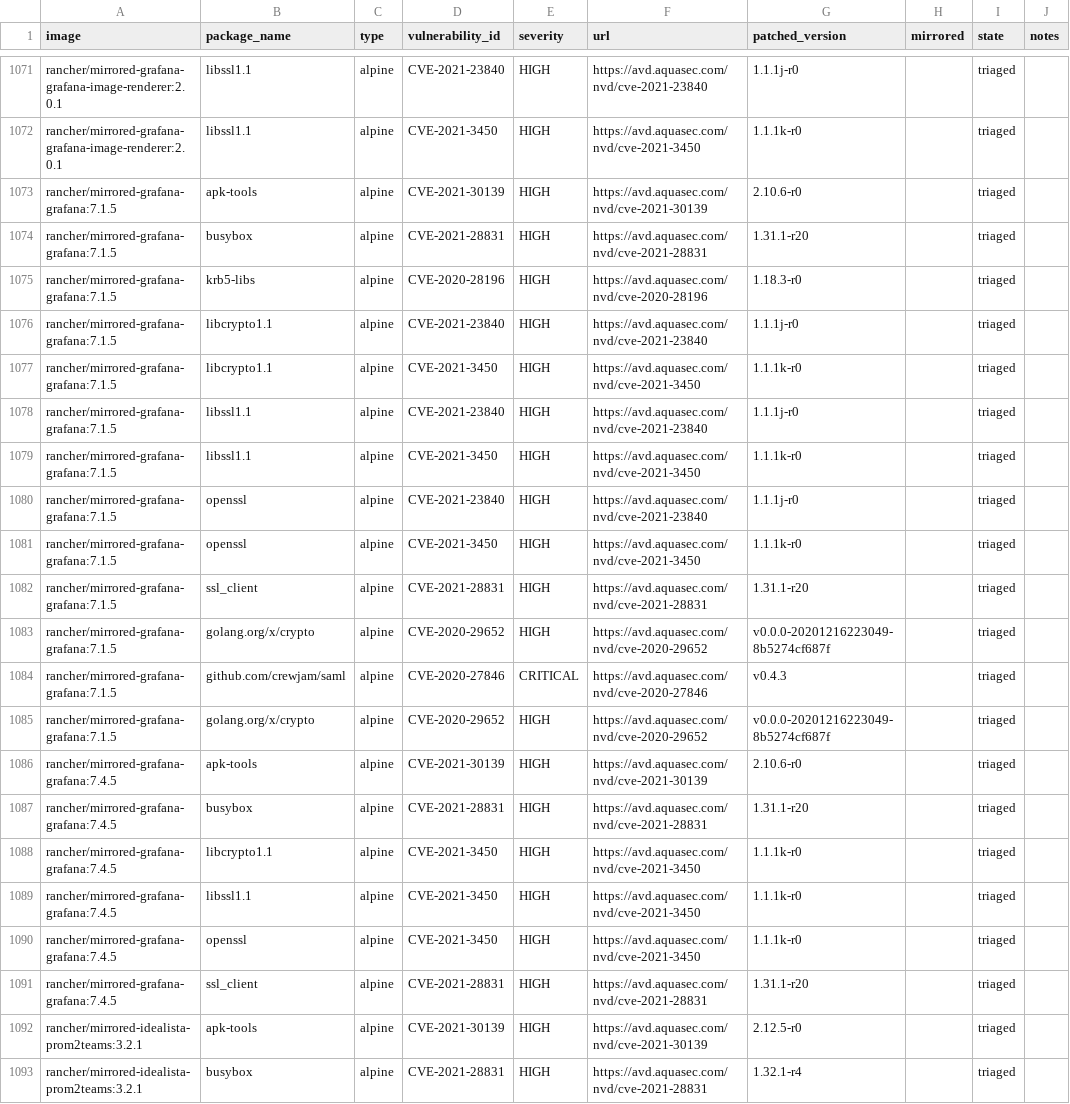
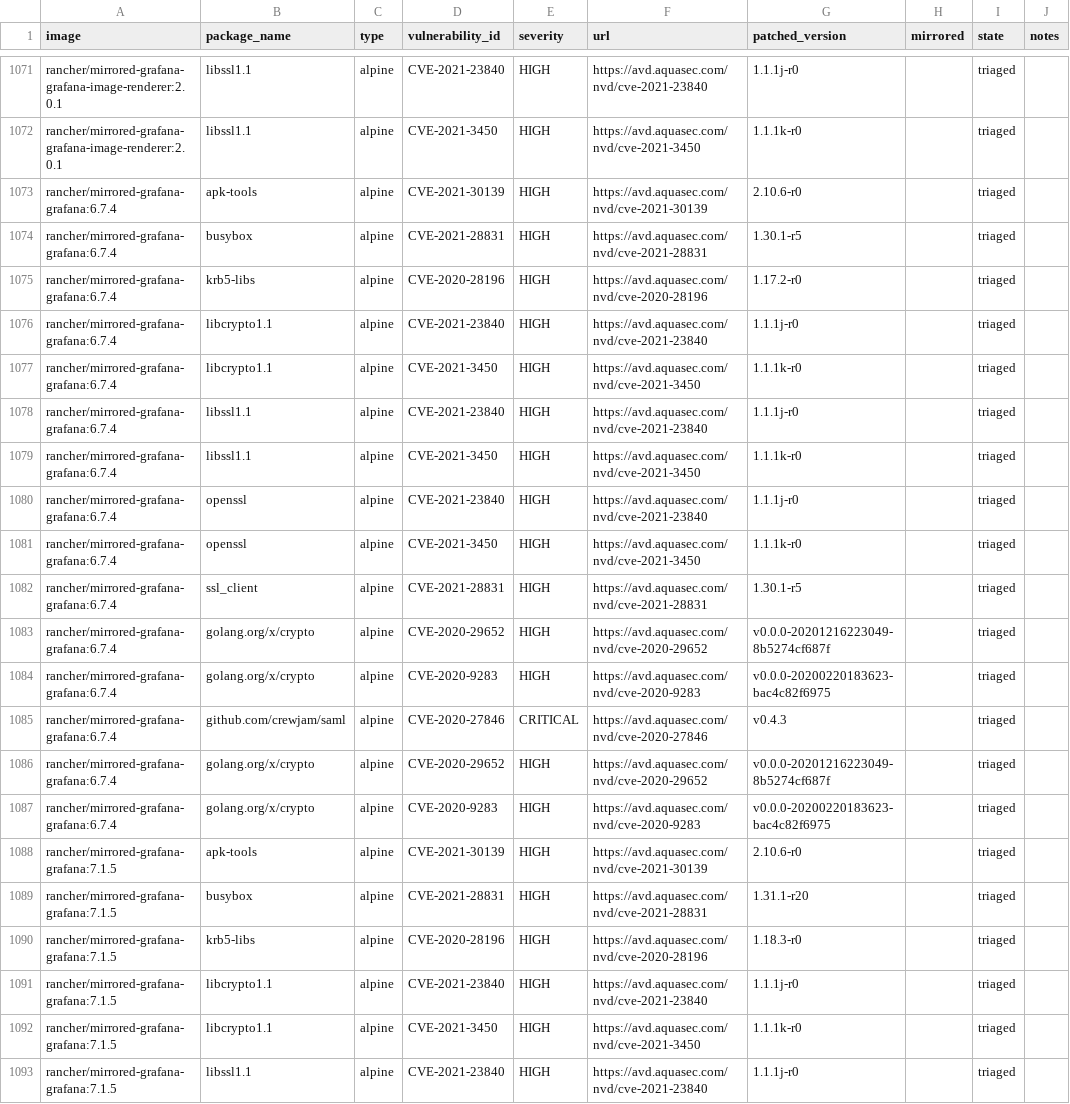
Before and after one commit to jiaqiluo/image-scanning, a CSV file: docs/_data/cves-v2.6.csv, drawn as a sheet; only a part is shown, gaps mark what is left out; the shorter side is filled out with more unchanged rows; the diff names each change by its address in the sheet, - before the commit and + after, or states it on an @@ line.

Commit message:
Update cves

```diff
--- a/docs/_data/cves-v2.6.csv
+++ b/docs/_data/cves-v2.6.csv
+row 1073: rancher/mirrored-grafana-grafana:6.7.4 | apk-tools | alpine | CVE-2021-30139 | HIGH | https://avd.aquasec.com/nvd/cve-2021-30139 | 2.10.6-r0 |  | triaged
+row 1074: rancher/mirrored-grafana-grafana:6.7.4 | busybox | alpine | CVE-2021-28831 | HIGH | https://avd.aquasec.com/nvd/cve-2021-28831 | 1.30.1-r5 |  | triaged
+row 1075: rancher/mirrored-grafana-grafana:6.7.4 | krb5-libs | alpine | CVE-2020-28196 | HIGH | https://avd.aquasec.com/nvd/cve-2020-28196 | 1.17.2-r0 |  | triaged
+row 1076: rancher/mirrored-grafana-grafana:6.7.4 | libcrypto1.1 | alpine | CVE-2021-23840 | HIGH | https://avd.aquasec.com/nvd/cve-2021-23840 | 1.1.1j-r0 |  | triaged
+row 1077: rancher/mirrored-grafana-grafana:6.7.4 | libcrypto1.1 | alpine | CVE-2021-3450 | HIGH | https://avd.aquasec.com/nvd/cve-2021-3450 | 1.1.1k-r0 |  | triaged
+row 1078: rancher/mirrored-grafana-grafana:6.7.4 | libssl1.1 | alpine | CVE-2021-23840 | HIGH | https://avd.aquasec.com/nvd/cve-2021-23840 | 1.1.1j-r0 |  | triaged
+row 1079: rancher/mirrored-grafana-grafana:6.7.4 | libssl1.1 | alpine | CVE-2021-3450 | HIGH | https://avd.aquasec.com/nvd/cve-2021-3450 | 1.1.1k-r0 |  | triaged
+row 1080: rancher/mirrored-grafana-grafana:6.7.4 | openssl | alpine | CVE-2021-23840 | HIGH | https://avd.aquasec.com/nvd/cve-2021-23840 | 1.1.1j-r0 |  | triaged
+row 1081: rancher/mirrored-grafana-grafana:6.7.4 | openssl | alpine | CVE-2021-3450 | HIGH | https://avd.aquasec.com/nvd/cve-2021-3450 | 1.1.1k-r0 |  | triaged
+row 1082: rancher/mirrored-grafana-grafana:6.7.4 | ssl_client | alpine | CVE-2021-28831 | HIGH | https://avd.aquasec.com/nvd/cve-2021-28831 | 1.30.1-r5 |  | triaged
+row 1083: rancher/mirrored-grafana-grafana:6.7.4 | golang.org/x/crypto | alpine | CVE-2020-29652 | HIGH | https://avd.aquasec.com/nvd/cve-2020-29652 | v0.0.0-20201216223049-8b5274cf687f |  | triaged
+row 1084: rancher/mirrored-grafana-grafana:6.7.4 | golang.org/x/crypto | alpine | CVE-2020-9283 | HIGH | https://avd.aquasec.com/nvd/cve-2020-9283 | v0.0.0-20200220183623-bac4c82f6975 |  | triaged
+row 1085: rancher/mirrored-grafana-grafana:6.7.4 | github.com/crewjam/saml | alpine | CVE-2020-27846 | CRITICAL | https://avd.aquasec.com/nvd/cve-2020-27846 | v0.4.3 |  | triaged
+row 1086: rancher/mirrored-grafana-grafana:6.7.4 | golang.org/x/crypto | alpine | CVE-2020-29652 | HIGH | https://avd.aquasec.com/nvd/cve-2020-29652 | v0.0.0-20201216223049-8b5274cf687f |  | triaged
+row 1087: rancher/mirrored-grafana-grafana:6.7.4 | golang.org/x/crypto | alpine | CVE-2020-9283 | HIGH | https://avd.aquasec.com/nvd/cve-2020-9283 | v0.0.0-20200220183623-bac4c82f6975 |  | triaged
```
